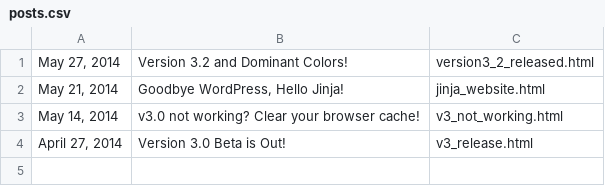
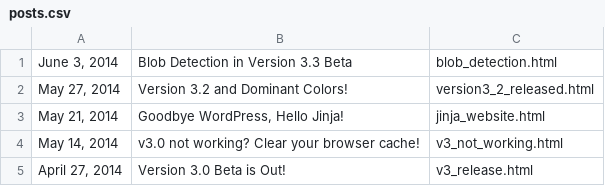
Before and after one commit to ankitrohatgi/Website, a CSV file: WebPlotDigitizer/data/blog/posts.csv, drawn as a sheet.

Commit message:
Blog post about blob detection algorithm

```diff
--- a/WebPlotDigitizer/data/blog/posts.csv
+++ b/WebPlotDigitizer/data/blog/posts.csv
@@ -1 +1,2 @@
+"June 3, 2014","Blob Detection in Version 3.3 Beta",blob_detection.html
 "May 27, 2014","Version 3.2 and Dominant Colors!",version3_2_released.html
```
Also changed, not shown: 7 other files.
